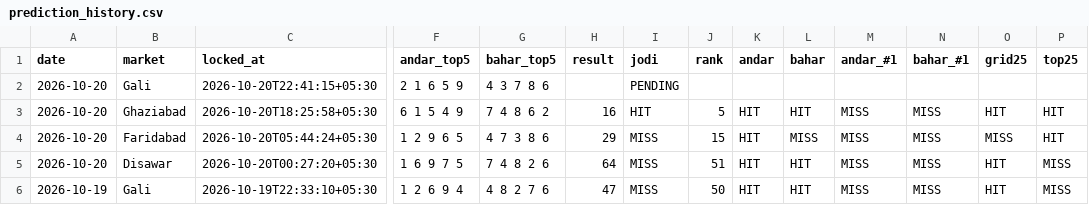
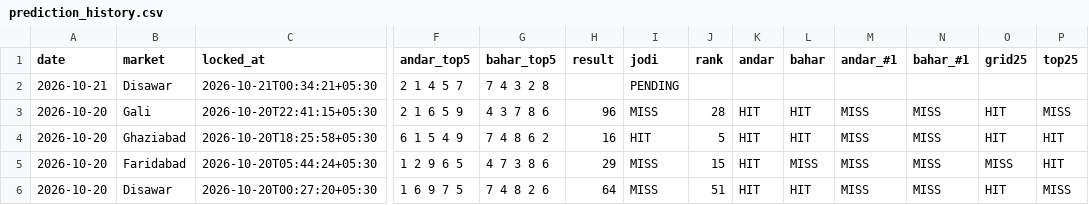
Before and after one commit to vaibhavkumar-WPDEV/predict-satta, a CSV file: data/pattern/prediction_history.csv, drawn as a sheet; only a part is shown, gaps mark what is left out; the shorter side is filled out with more unchanged rows; addresses are those after the commit; rows hold the shown columns only; the diff names each change by its address in the sheet, - before the commit and + after, or states it on an @@ line.

Commit message:
auto: results + locked predictions 2026-10-21 00:34 IST

```diff
--- a/data/pattern/prediction_history.csv
+++ b/data/pattern/prediction_history.csv
+row 2: 2026-10-21 | Disawar | 2026-10-21T00:34:21+05:30 | 2 1 4 5 7 | 7 4 3 2 8 |  | PENDING
-H3 (result): (empty)
+H3 (result): 96
-I3 (jodi): PENDING
+I3 (jodi): MISS
-J3 (rank): (empty)
+J3 (rank): 28
-K3 (andar): (empty)
+K3 (andar): HIT
-L3 (bahar): (empty)
+L3 (bahar): HIT
-M3 (andar_#1): (empty)
+M3 (andar_#1): MISS
-N3 (bahar_#1): (empty)
+N3 (bahar_#1): MISS
-O3 (grid25): (empty)
+O3 (grid25): HIT
-P3 (top25): (empty)
+P3 (top25): MISS
```
Also changed, not shown: data/engine5/prediction_history.csv, data/prediction_history.csv, 8 other files.
